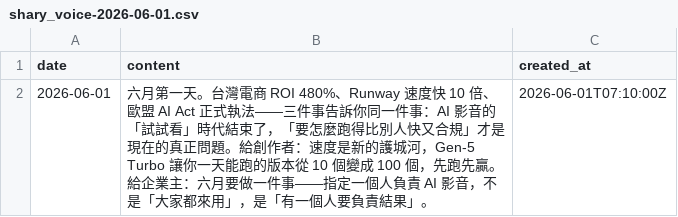
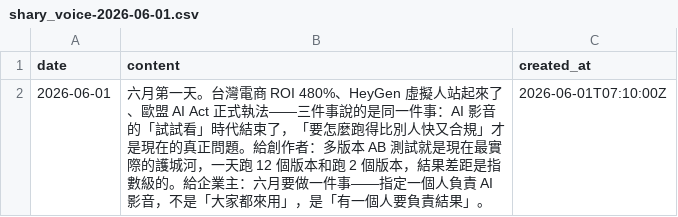
Before and after one commit to sharylai/AI_News, a CSV file: sample_data/shary_voice-2026-06-01.csv, drawn as a sheet.

```diff
--- a/sample_data/shary_voice-2026-06-01.csv
+++ b/sample_data/shary_voice-2026-06-01.csv
@@ -1,2 +1,2 @@
 date,content,created_at
-2026-06-01,"六月第一天。台灣電商 ROI 480%、Runway 速度快 10 倍、歐盟 AI Act 正式執法——三件事告訴你同一件事：AI 影音的「試試看」時代結束了，「要怎麼跑得比別人快又合規」才是現在的真正問題。給創作者：速度是新的護城河，Gen-5 Turbo 讓你一天能跑的版本從 10 個變成 100 個，先跑先贏。給企業主：六月要做一件事——指定一個人負責 AI 影音，不是「大家都來用」，是「有一個人要負責結果」。",2026-06-01T07:10:00Z
+2026-06-01,"六月第一天。台灣電商 ROI 480%、HeyGen 虛擬人站起來了、歐盟 AI Act 正式執法——三件事說的是同一件事：AI 影音的「試試看」時代結束了，「要怎麼跑得比別人快又合規」才是現在的真正問題。給創作者：多版本 AB 測試就是現在最實際的護城河，一天跑 12 個版本和跑 2 個版本，結果差距是指數級的。給企業主：六月要做一件事——指定一個人負責 AI 影音，不是「大家都來用」，是「有一個人要負責結果」。",2026-06-01T07:10:00Z
```
Also changed, not shown: 2 other files.
